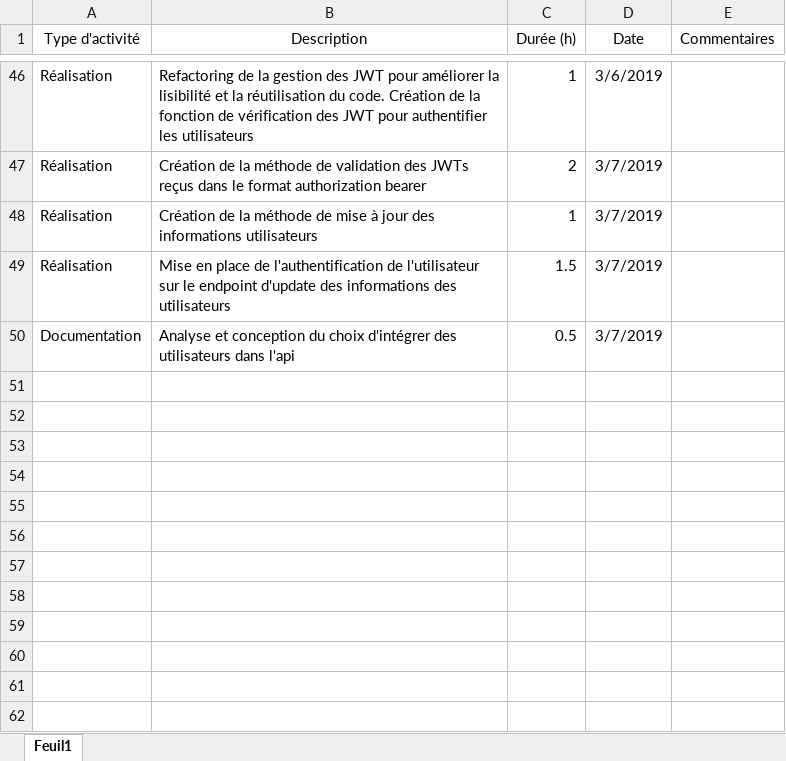
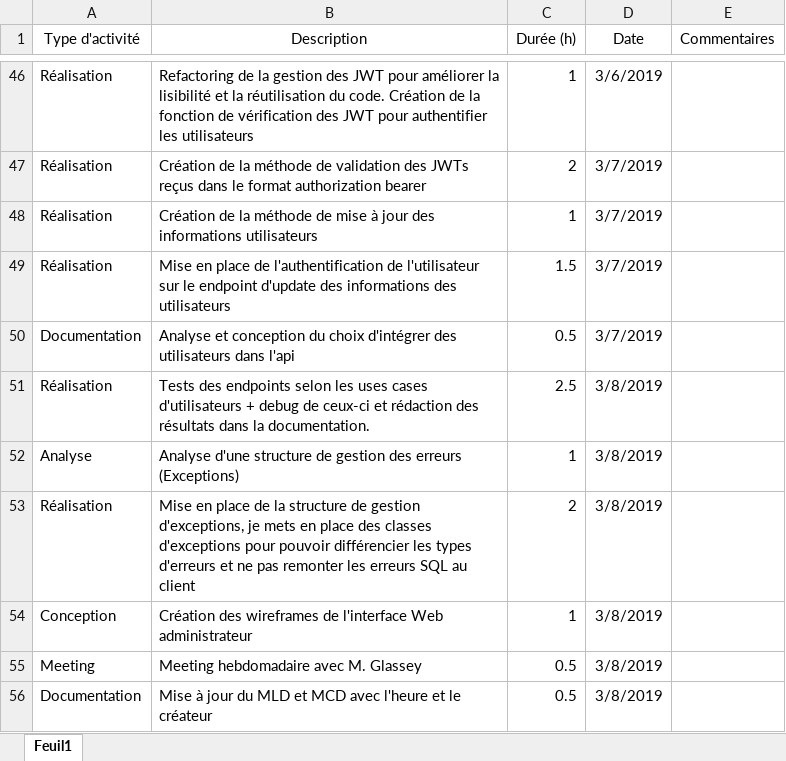
Before and after one commit to AlexandrePhilibertCPNV/PRETPI_PHILIBERT, an Excel workbook: documentation/PHILIBERT_JournalDeBord.xlsx, sheet Feuil1, drawn as a sheet; only a part is shown, gaps mark what is left out; values as stored, in another font and other column widths than the file's, no borders; the diff names each change by its address in the sheet, - before the commit and + after, or states it on an @@ line.

Commit message:
JournalDeBord Updated

```diff
--- a/documentation/PHILIBERT_JournalDeBord.xlsx (sheet Feuil1)
+++ b/documentation/PHILIBERT_JournalDeBord.xlsx (sheet Feuil1)
+row 51: Réalisation | Tests des endpoints selon les uses cases d'utilisateurs + debug de ceux-ci et rédaction des résultats dans la documentation. | 2.5 | 3/8/2019
+row 52: Analyse | Analyse d'une structure de gestion des erreurs (Exceptions) | 1 | 3/8/2019
+row 53: Réalisation | Mise en place de la structure de gestion d'exceptions, je mets en place des classes d'exceptions pour pouvoir différencier les types d'erreurs et ne pas remonter les erreurs SQL au client | 2 | 3/8/2019
+row 54: Conception | Création des wireframes de l'interface Web administrateur | 1 | 3/8/2019
+row 55: Meeting | Meeting hebdomadaire avec M. Glassey | 0.5 | 3/8/2019
+row 56: Documentation | Mise à jour du MLD et MCD avec l'heure et le créateur | 0.5 | 3/8/2019
```
